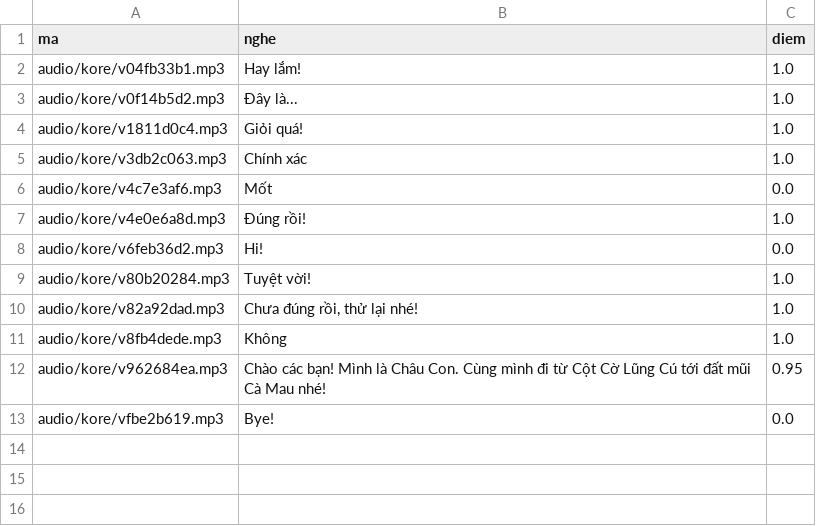
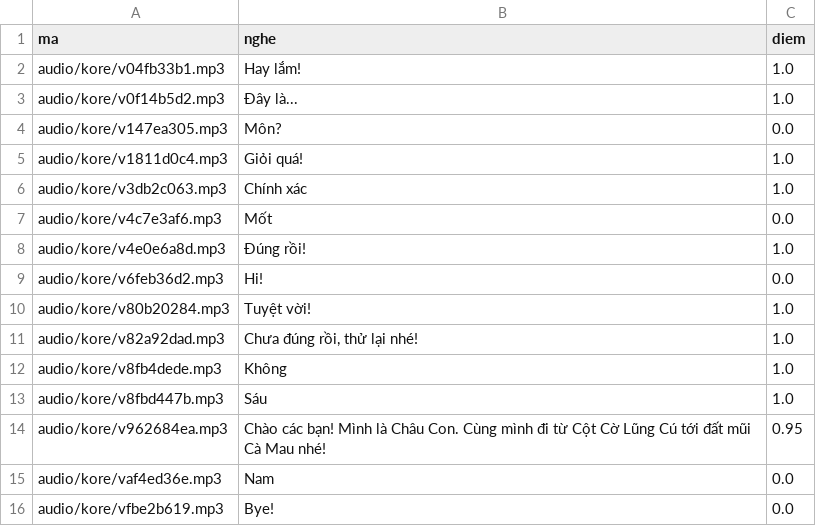
Before and after one commit to CVCEC/khampha-vietnam, a TSV file: giong-ai/kiem-tra.tsv, drawn as a sheet; the diff names each change by its address in the sheet, - before the commit and + after, or states it on an @@ line.

```diff
--- a/giong-ai/kiem-tra.tsv
+++ b/giong-ai/kiem-tra.tsv
+row 4: audio/kore/v147ea305.mp3 | Môn? | 0.0
+row 13: audio/kore/v8fbd447b.mp3 | Sáu | 1.0
+row 15: audio/kore/vaf4ed36e.mp3 | Nam | 0.0
```
Also changed, not shown: 6 other files.
